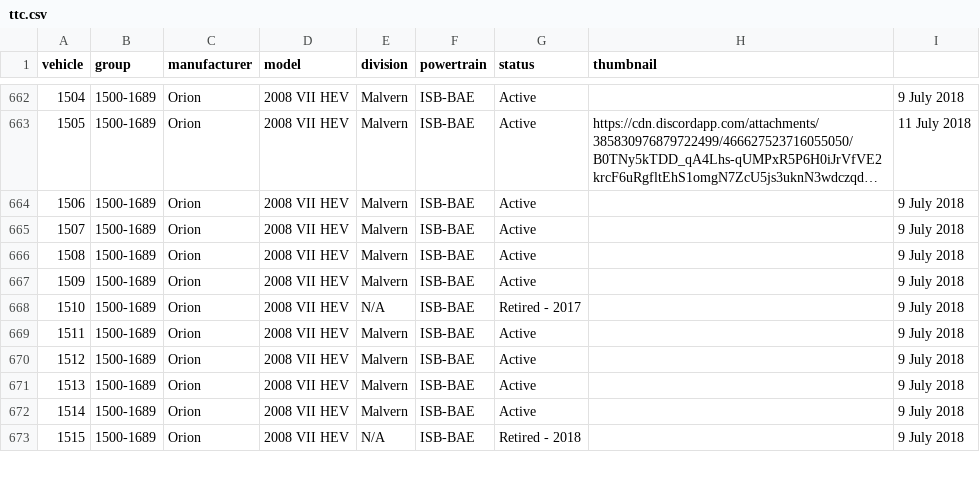
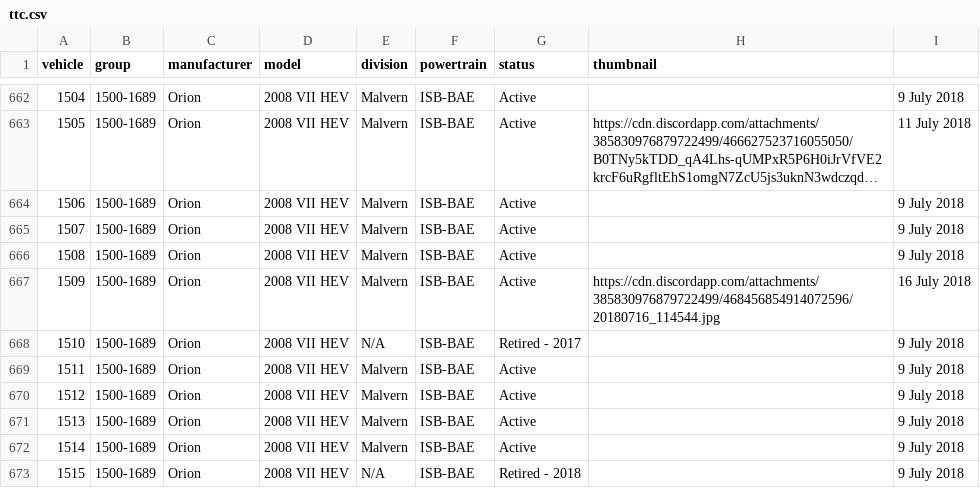
Before and after one commit to BlueNightToronto/njc, a CSV file: njc/fleets/ttc.csv, drawn as a sheet; only a part is shown, gaps mark what is left out; long unchanged cells end in ….

```diff
--- a/njc/fleets/ttc.csv
+++ b/njc/fleets/ttc.csv
@@ -666,3 +666,3 @@ vehicle	group	manufacturer	model	division	powertrain	status	thumbnail
 1508	1500-1689	Orion	2008 VII HEV	Malvern	ISB-BAE	Active		9 July 2018
-1509	1500-1689	Orion	2008 VII HEV	Malvern	ISB-BAE	Active		9 July 2018
+1509	1500-1689	Orion	2008 VII HEV	Malvern	ISB-BAE	Active	https://cdn.discordapp.com/attachments/385830976879722499/468456854914072596/20180716_114544.jpg	16 July 2018
 1510	1500-1689	Orion	2008 VII HEV	N/A	ISB-BAE	Retired - 2017		9 July 2018
```
Also changed, not shown: 1 other file.
